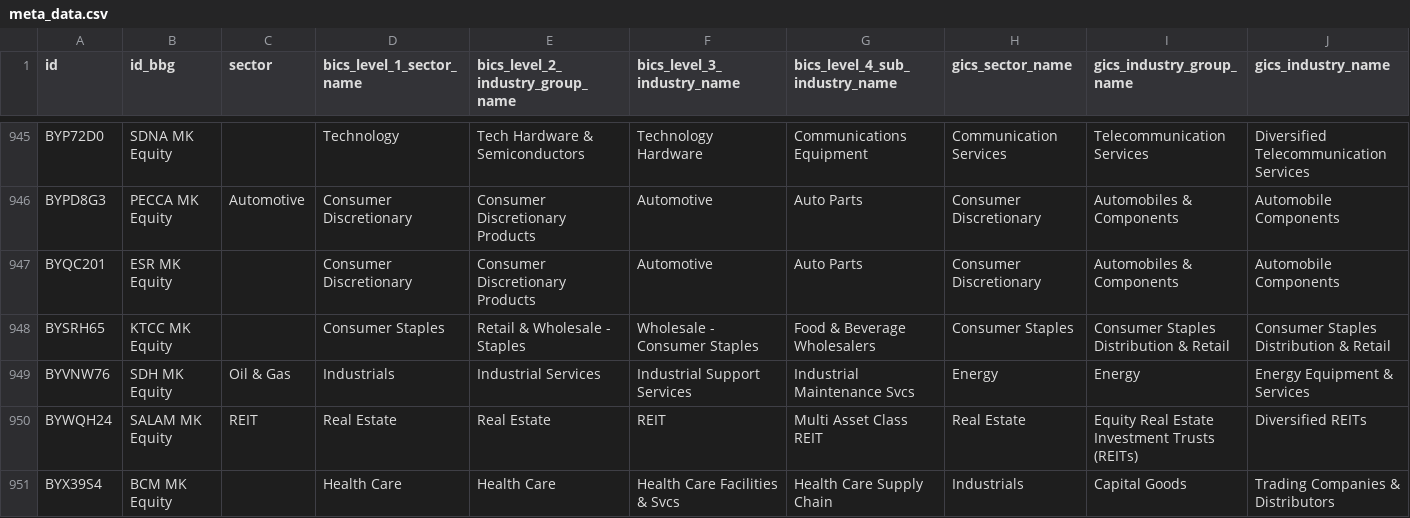
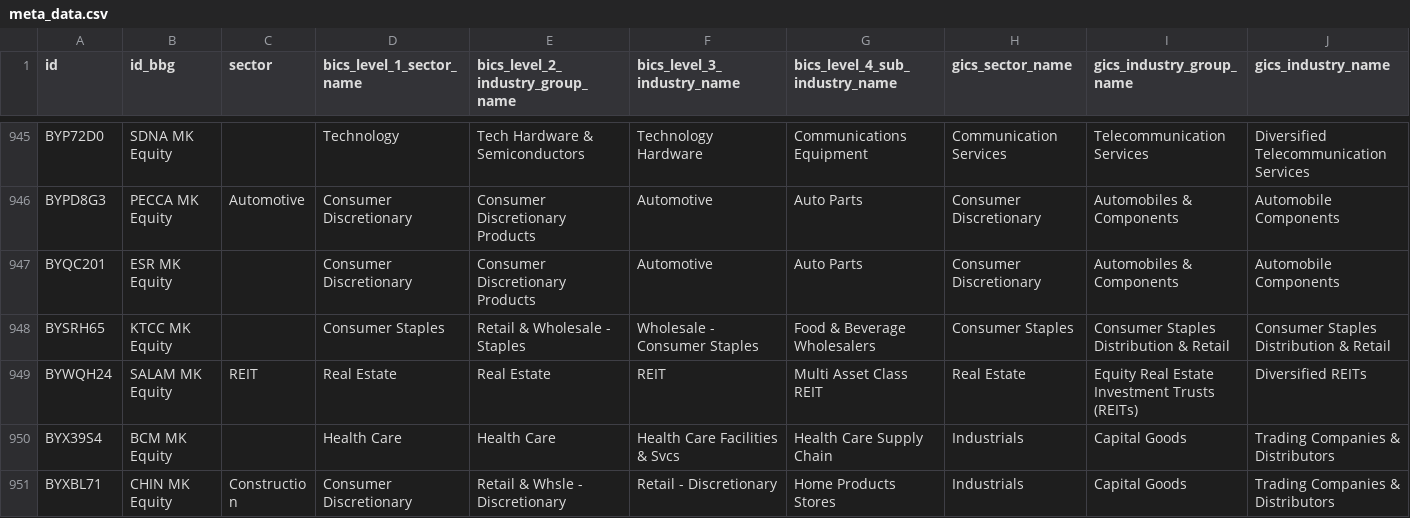
Before and after one commit to etq-quant/bursa, a CSV file: data/meta_data.csv, drawn as a sheet; only a part is shown, gaps mark what is left out; the shorter side is filled out with more unchanged rows; rows hold the shown columns only; the diff names each change by its address in the sheet, - before the commit and + after, or states it on an @@ line.

Commit message:
[bot] commit

```diff
--- a/data/meta_data.csv
+++ b/data/meta_data.csv
-row 949: BYVNW76 | SDH MK Equity | Oil & Gas | Industrials | Industrial Services | Industrial Support Services | Industrial Maintenance Svcs | Energy | Energy | Energy Equipment & Services
```
